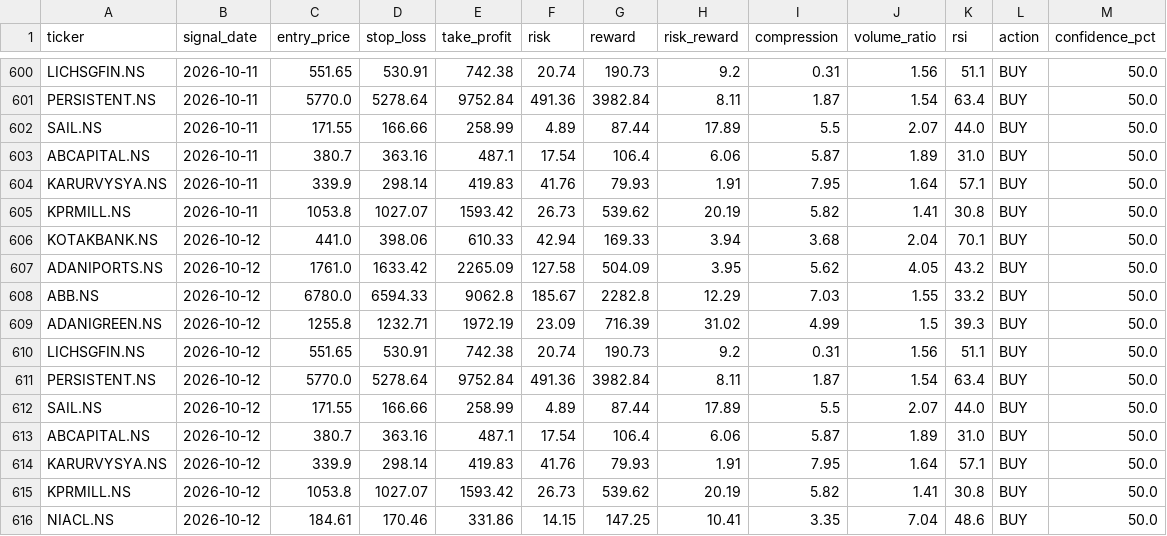
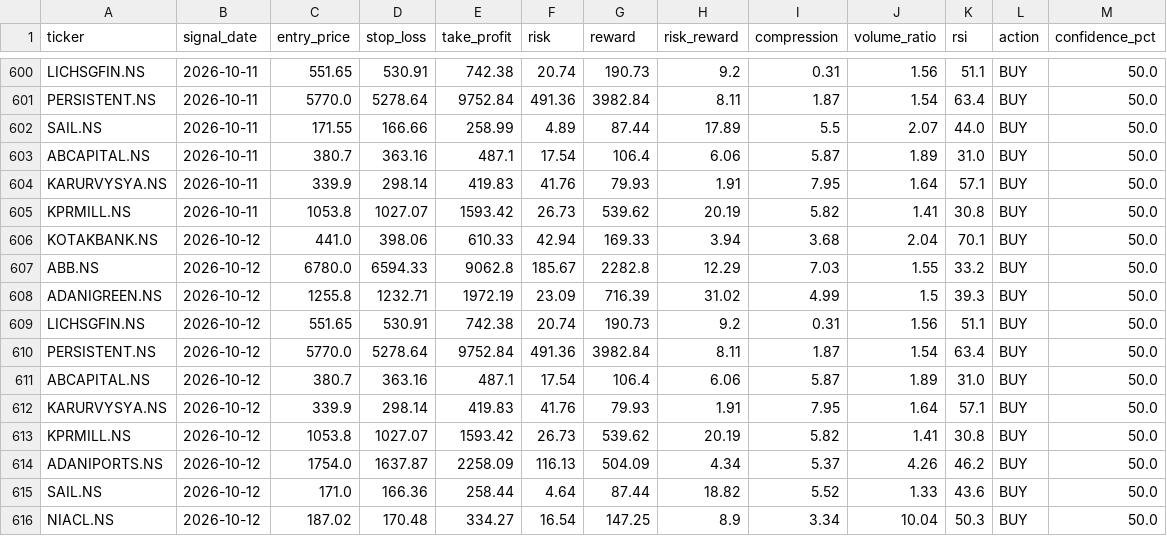
Before and after one commit to kira-stockmarket/ema-backtest, a CSV file: nifty500_broom_breakout_results.csv, drawn as a sheet; only a part is shown, gaps mark what is left out.

```diff
--- a/nifty500_broom_breakout_results.csv
+++ b/nifty500_broom_breakout_results.csv
@@ -606,3 +606,2 @@ KPRMILL.NS,2026-10-11,1053.8,1027.07,1593.42,26.73,539.62,20.19,5.82,1.41,30.8,B
 KOTAKBANK.NS,2026-10-12,441.0,398.06,610.33,42.94,169.33,3.94,3.68,2.04,70.1,BUY,50.0
-ADANIPORTS.NS,2026-10-12,1761.0,1633.42,2265.09,127.58,504.09,3.95,5.62,4.05,43.2,BUY,50.0
 ABB.NS,2026-10-12,6780.0,6594.33,9062.8,185.67,2282.8,12.29,7.03,1.55,33.2,BUY,50.0
@@ -611,3 +610,2 @@ LICHSGFIN.NS,2026-10-12,551.65,530.91,742.38,20.74,190.73,9.2,0.31,1.56,51.1,BUY
 PERSISTENT.NS,2026-10-12,5770.0,5278.64,9752.84,491.36,3982.84,8.11,1.87,1.54,63.4,BUY,50.0
-SAIL.NS,2026-10-12,171.55,166.66,258.99,4.89,87.44,17.89,5.5,2.07,44.0,BUY,50.0
 ABCAPITAL.NS,2026-10-12,380.7,363.16,487.1,17.54,106.4,6.06,5.87,1.89,31.0,BUY,50.0
@@ -615,2 +613,4 @@ KARURVYSYA.NS,2026-10-12,339.9,298.14,419.83,41.76,79.93,1.91,7.95,1.64,57.1,BUY
 KPRMILL.NS,2026-10-12,1053.8,1027.07,1593.42,26.73,539.62,20.19,5.82,1.41,30.8,BUY,50.0
-NIACL.NS,2026-10-12,184.61,170.46,331.86,14.15,147.25,10.41,3.35,7.04,48.6,BUY,50.0
+ADANIPORTS.NS,2026-10-12,1754.0,1637.87,2258.09,116.13,504.09,4.34,5.37,4.26,46.2,BUY,50.0
+SAIL.NS,2026-10-12,171.0,166.36,258.44,4.64,87.44,18.82,5.52,1.33,43.6,BUY,50.0
+NIACL.NS,2026-10-12,187.02,170.48,334.27,16.54,147.25,8.9,3.34,10.04,50.3,BUY,50.0
```
Also changed, not shown: paper_trade_history.csv, 2 other files.
